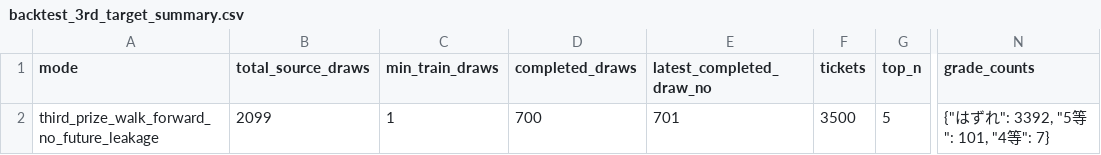
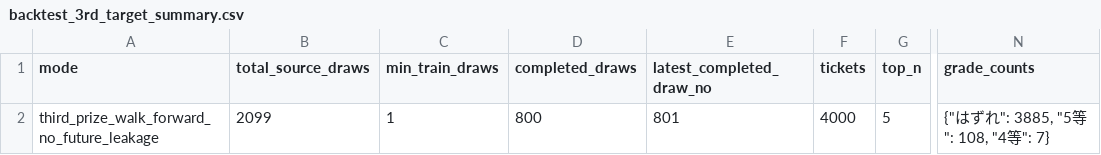
Before and after one commit to Joker7822/loto6, a CSV file: outputs/backtest_3rd_target_summary.csv, drawn as a sheet; only a part is shown, gaps mark what is left out; the diff names each change by its address in the sheet, - before the commit and + after, or states it on an @@ line.

```diff
--- a/outputs/backtest_3rd_target_summary.csv
+++ b/outputs/backtest_3rd_target_summary.csv
-D2 (completed_draws): 700
+D2 (completed_draws): 800
-E2 (latest_completed_draw_no): 701
+E2 (latest_completed_draw_no): 801
-F2 (tickets): 3500
+F2 (tickets): 4000
-N2 (grade_counts): {"はずれ": 3392, "5等": 101, "4等": 7}
+N2 (grade_counts): {"はずれ": 3885, "5等": 108, "4等": 7}
```
Also changed, not shown: 2 other files.
